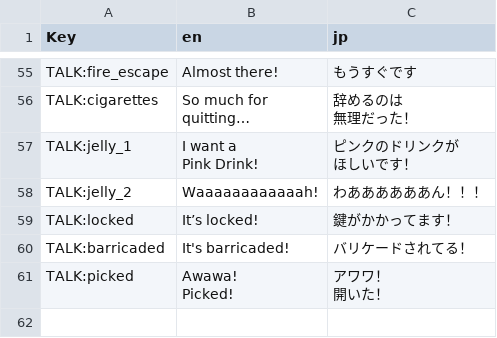
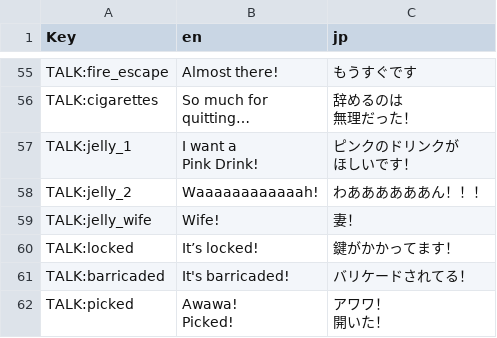
Before and after one commit to Babababa-awa/re-jellys-drink-run, a CSV file: data/translations.csv, drawn as a sheet; only a part is shown, gaps mark what is left out.

```diff
--- a/data/translations.csv
+++ b/data/translations.csv
@@ -70,2 +70,3 @@ Pink Drink!","ピンクのドリンクが
 TALK:jelly_2,Waaaaaaaaaaaah!,わああああああん！！！
+TALK:jelly_wife,Wife!,妻！
 TALK:locked,It’s locked!,鍵がかかってます！
```
Also changed, not shown: 30 other files.
